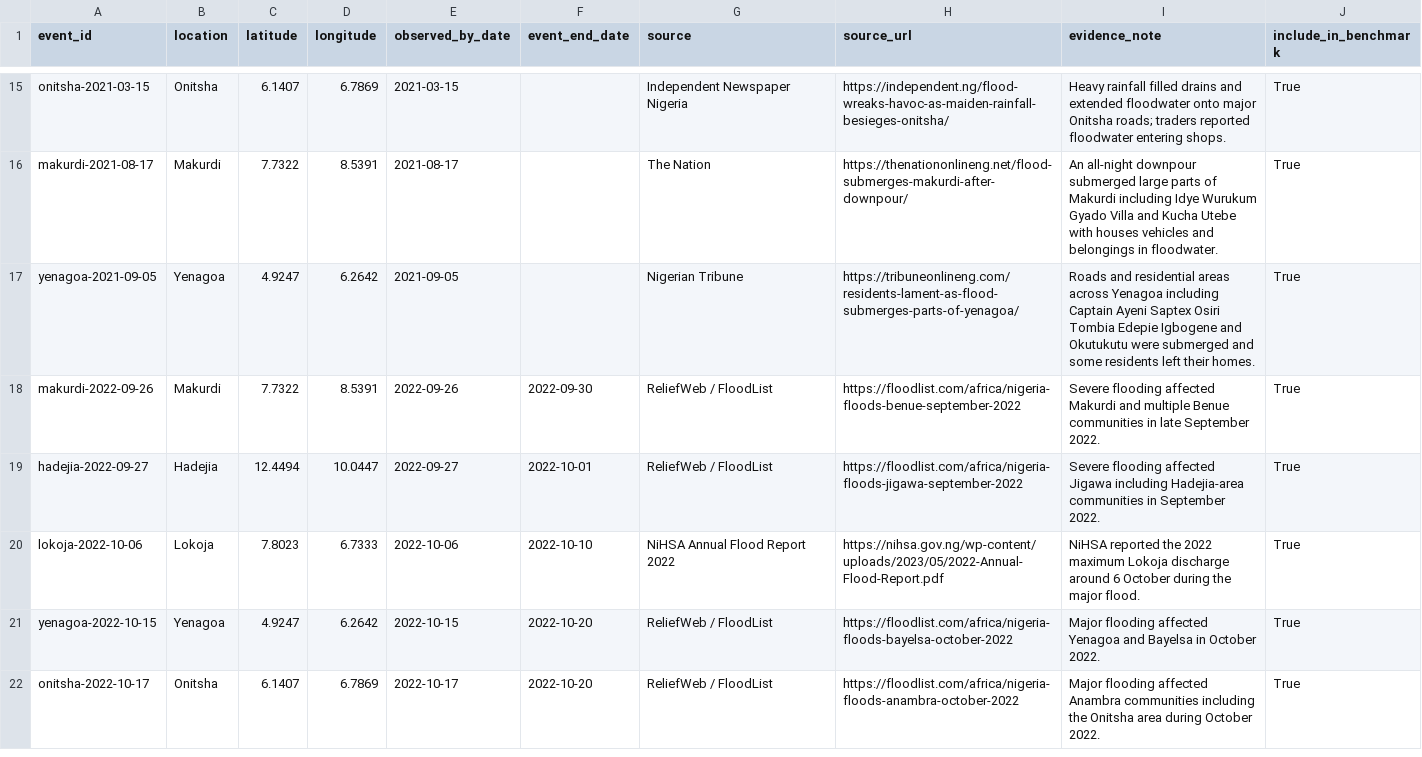
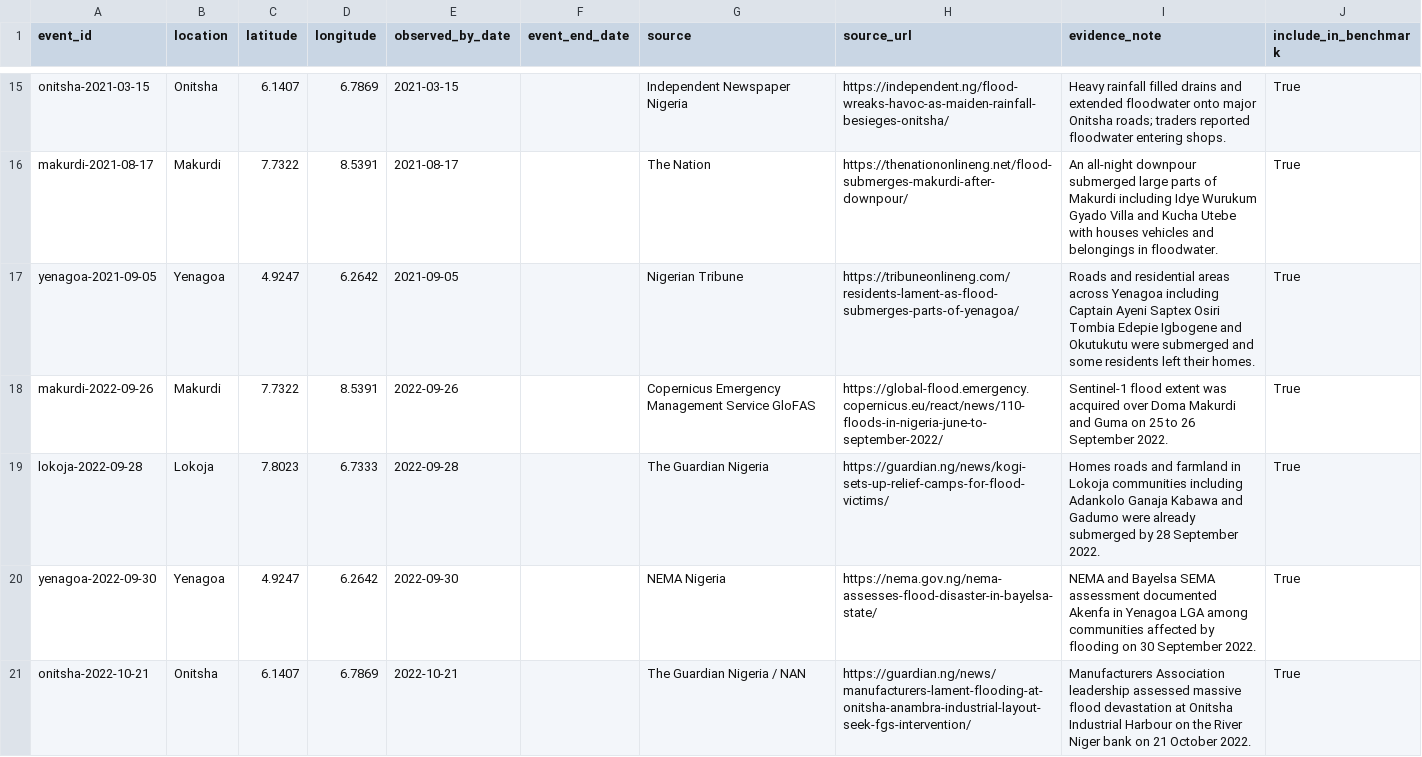
Before and after one commit to motechbello1/naijaclimaguard, a CSV file: validation/model_v4_event_registry.csv, drawn as a sheet; only a part is shown, gaps mark what is left out; the diff covers the shown part only.

Commit message:
model-v4: restore exact preserved 35-event evidence registry

```diff
--- a/validation/model_v4_event_registry.csv
+++ b/validation/model_v4_event_registry.csv
@@ -17,6 +17,5 @@ makurdi-2021-08-17,Makurdi,7.7322,8.5391,2021-08-17,,The Nation,https://thenatio
 yenagoa-2021-09-05,Yenagoa,4.9247,6.2642,2021-09-05,,Nigerian Tribune,https://tribuneonlineng.com/residents-lament-as-flood-submerges-parts-of-yenagoa/,Roads and residential areas across Yenagoa including Captain Ayeni Saptex Osiri Tombia Edepie Igbogene and Okutukutu were submerged and some residents left their homes.,True
-makurdi-2022-09-26,Makurdi,7.7322,8.5391,2022-09-26,2022-09-30,ReliefWeb / FloodList,https://floodlist.com/africa/nigeria-floods-benue-september-2022,Severe flooding affected Makurdi and multiple Benue communities in late September 2022.,True
-hadejia-2022-09-27,Hadejia,12.4494,10.0447,2022-09-27,2022-10-01,ReliefWeb / FloodList,https://floodlist.com/africa/nigeria-floods-jigawa-september-2022,Severe flooding affected Jigawa including Hadejia-area communities in September 2022.,True
-lokoja-2022-10-06,Lokoja,7.8023,6.7333,2022-10-06,2022-10-10,NiHSA Annual Flood Report 2022,https://nihsa.gov.ng/wp-content/uploads/2023/05/2022-Annual-Flood-Report.pdf,NiHSA reported the 2022 maximum Lokoja discharge around 6 October during the major flood.,True
-yenagoa-2022-10-15,Yenagoa,4.9247,6.2642,2022-10-15,2022-10-20,ReliefWeb / FloodList,https://floodlist.com/africa/nigeria-floods-bayelsa-october-2022,Major flooding affected Yenagoa and Bayelsa in October 2022.,True
-onitsha-2022-10-17,Onitsha,6.1407,6.7869,2022-10-17,2022-10-20,ReliefWeb / FloodList,https://floodlist.com/africa/nigeria-floods-anambra-october-2022,Major flooding affected Anambra communities including the Onitsha area during October 2022.,True
+makurdi-2022-09-26,Makurdi,7.7322,8.5391,2022-09-26,,Copernicus Emergency Management Service GloFAS,https://global-flood.emergency.copernicus.eu/react/news/110-floods-in-nigeria-june-to-september-2022/,Sentinel-1 flood extent was acquired over Doma Makurdi and Guma on 25 to 26 September 2022.,True
+lokoja-2022-09-28,Lokoja,7.8023,6.7333,2022-09-28,,The Guardian Nigeria,https://guardian.ng/news/kogi-sets-up-relief-camps-for-flood-victims/,Homes roads and farmland in Lokoja communities including Adankolo Ganaja Kabawa and Gadumo were already submerged by 28 September 2022.,True
+yenagoa-2022-09-30,Yenagoa,4.9247,6.2642,2022-09-30,,NEMA Nigeria,https://nema.gov.ng/nema-assesses-flood-disaster-in-bayelsa-state/,NEMA and Bayelsa SEMA assessment documented Akenfa in Yenagoa LGA among communities affected by flooding on 30 September 2022.,True
+onitsha-2022-10-21,Onitsha,6.1407,6.7869,2022-10-21,,The Guardian Nigeria / NAN,https://guardian.ng/news/manufacturers-lament-flooding-at-onitsha-anambra-industrial-layout-seek-fgs-intervention/,Manufacturers Association leadership assessed massive flood devastation at Onitsha Industrial Harbour on the River Niger bank on 21 October 2022.,True
```
Also changed, not shown: 7 added rows, 6 removed rows and 44 edited cells elsewhere in this file.
